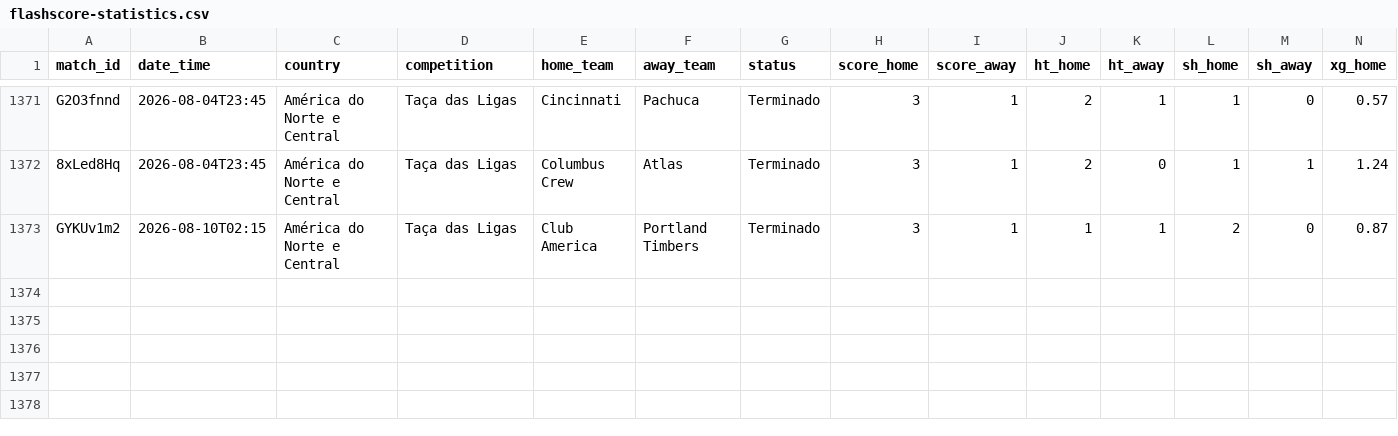
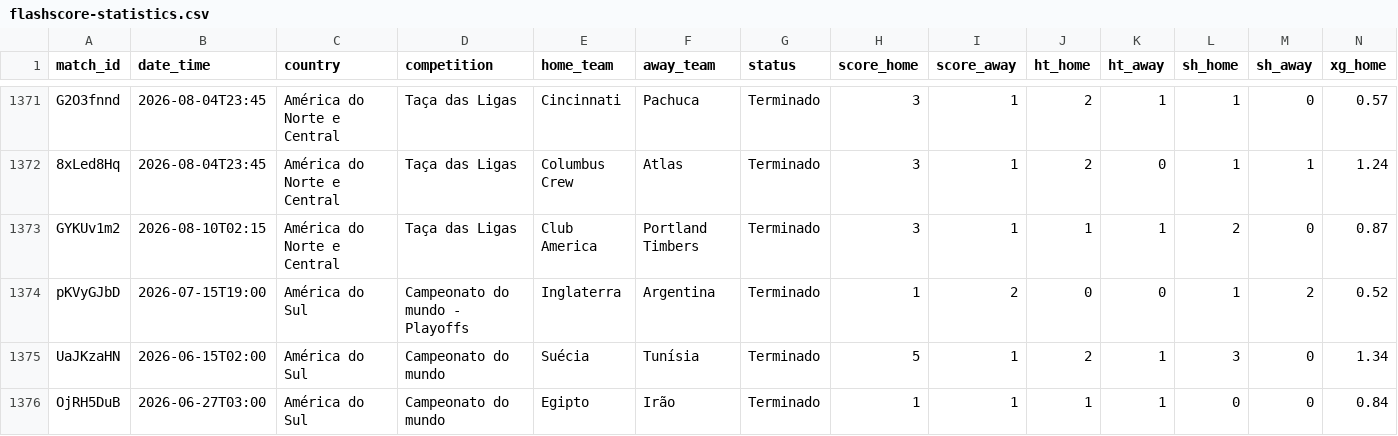
Before and after one commit to markyto34/simuladorfutebol, a CSV file: data/flashscore-statistics.csv, drawn as a sheet; only a part is shown, gaps mark what is left out; rows hold the shown columns only; the diff names each change by its address in the sheet, - before the commit and + after, or states it on an @@ line.

```diff
--- a/data/flashscore-statistics.csv
+++ b/data/flashscore-statistics.csv
+row 1374: pKVyGJbD | 2026-07-15T19:00 | América do Sul | Campeonato do mundo - Playoffs | Inglaterra | Argentina | Terminado | 1 | 2 | 0 | 0 | 1 | 2 | 0.52
+row 1375: UaJKzaHN | 2026-06-15T02:00 | América do Sul | Campeonato do mundo | Suécia | Tunísia | Terminado | 5 | 1 | 2 | 1 | 3 | 0 | 1.34
+row 1376: OjRH5DuB | 2026-06-27T03:00 | América do Sul | Campeonato do mundo | Egipto | Irão | Terminado | 1 | 1 | 1 | 1 | 0 | 0 | 0.84
```
Also changed, not shown: 2 other files.
